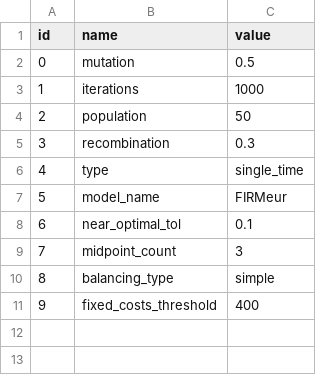
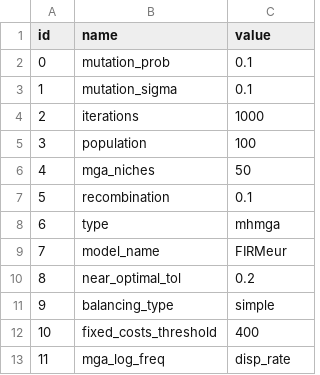
Before and after one commit to HThawley/FIRMEurope, a CSV file: inputs/config/config.csv, drawn as a sheet; removed rows and columns are numbered as before the commit, all else as after; the diff names each change by its address in the sheet, - before the commit and + after, or states it on an @@ line.

```diff
--- a/inputs/config/config.csv
+++ b/inputs/config/config.csv
-row 2: 0 | mutation | 0.5
+row 2: 0 | mutation_prob | 0.1
+row 3: 1 | mutation_sigma | 0.1
@@ column A (id) renumbered between rows 4 and 12 @@
-C5 (value): 50
+C5 (value): 100
+row 6: 4 | mga_niches | 50
-C7 (value): 0.3
+C7 (value): 0.1
-C8 (value): single_time
+C8 (value): mhmga
-C10 (value): 0.1
+C10 (value): 0.2
-row 9: 7 | midpoint_count | 3
+row 13: 11 | mga_log_freq | disp_rate
```
Also changed, not shown: 8 other files.
